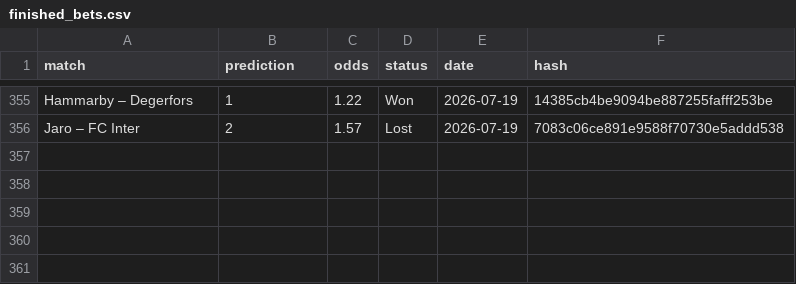
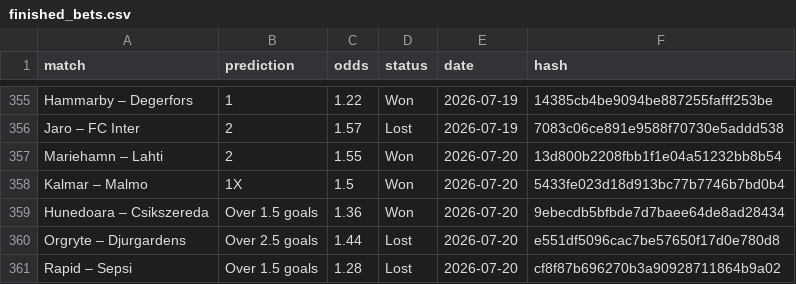
Before and after one commit to dchumari/bet-history, a CSV file: data/finished_bets.csv, drawn as a sheet; only a part is shown, gaps mark what is left out.

```diff
--- a/data/finished_bets.csv
+++ b/data/finished_bets.csv
@@ -356 +356,6 @@ Hammarby – Degerfors,1,1.22,Won,2026-07-19,14385cb4be9094be887255fafff253be
 Jaro – FC Inter,2,1.57,Lost,2026-07-19,7083c06ce891e9588f70730e5addd538
+Mariehamn – Lahti,2,1.55,Won,2026-07-20,13d800b2208fbb1f1e04a51232bb8b54
+Kalmar – Malmo,1X,1.5,Won,2026-07-20,5433fe023d18d913bc77b7746b7bd0b4
+Hunedoara – Csikszereda,Over 1.5 goals,1.36,Won,2026-07-20,9ebecdb5bfbde7d7baee64de8ad28434
+Orgryte – Djurgardens,Over 2.5 goals,1.44,Lost,2026-07-20,e551df5096cac7be57650f17d0e780d8
+Rapid – Sepsi,Over 1.5 goals,1.28,Lost,2026-07-20,cf8f87b696270b3a90928711864b9a02
```
Also changed, not shown: 1 other file.
